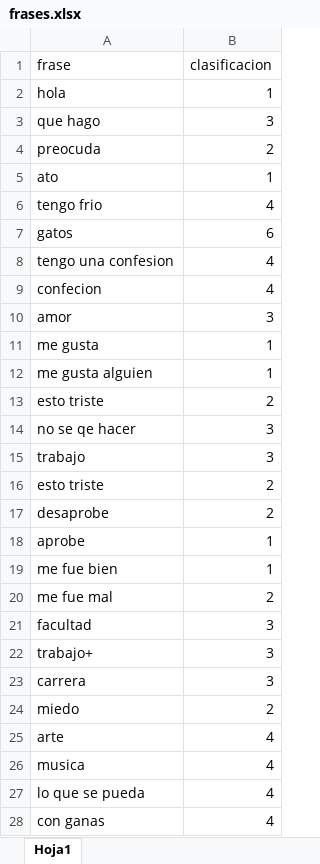
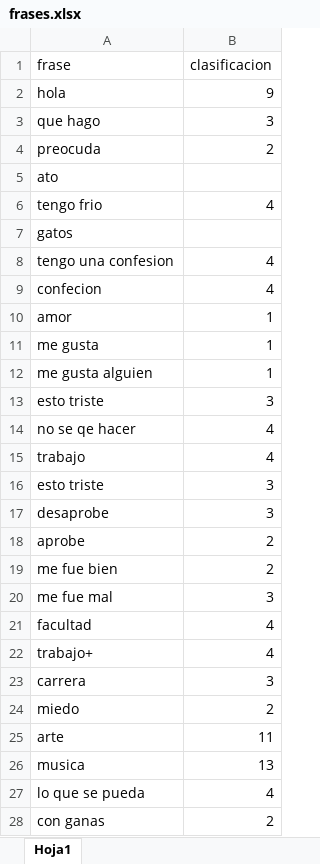
Before and after one commit to NAT122/input, an Excel workbook: frases.xlsx, sheet Hoja1, drawn as a sheet; only a part is shown; values as stored, in another font and other column widths than the file's, no borders; the diff covers the shown part only; the diff names each change by its address in the sheet, - before the commit and + after, or states it on an @@ line.

```diff
--- a/frases.xlsx (sheet Hoja1)
+++ b/frases.xlsx (sheet Hoja1)
-B2 (clasificacion): 1
+B2 (clasificacion): 9
-B5 (clasificacion): 1
+B5 (clasificacion): (empty)
-B7 (clasificacion): 6
+B7 (clasificacion): (empty)
-B10 (clasificacion): 3
+B10 (clasificacion): 1
-B13 (clasificacion): 2
+B13 (clasificacion): 3
-B14:B15 (clasificacion): 3
+B14:B15 (clasificacion): 4
-B16:B17 (clasificacion): 2
+B16:B17 (clasificacion): 3
-B18:B19 (clasificacion): 1
+B18:B19 (clasificacion): 2
-B20 (clasificacion): 2
+B20 (clasificacion): 3
-B21:B22 (clasificacion): 3
+B21:B22 (clasificacion): 4
-B25 (clasificacion): 4
+B25 (clasificacion): 11
-B26 (clasificacion): 4
+B26 (clasificacion): 13
-B28 (clasificacion): 4
+B28 (clasificacion): 2
```
Also changed, not shown: 14 edited cells elsewhere in this sheet, 1 other file.
